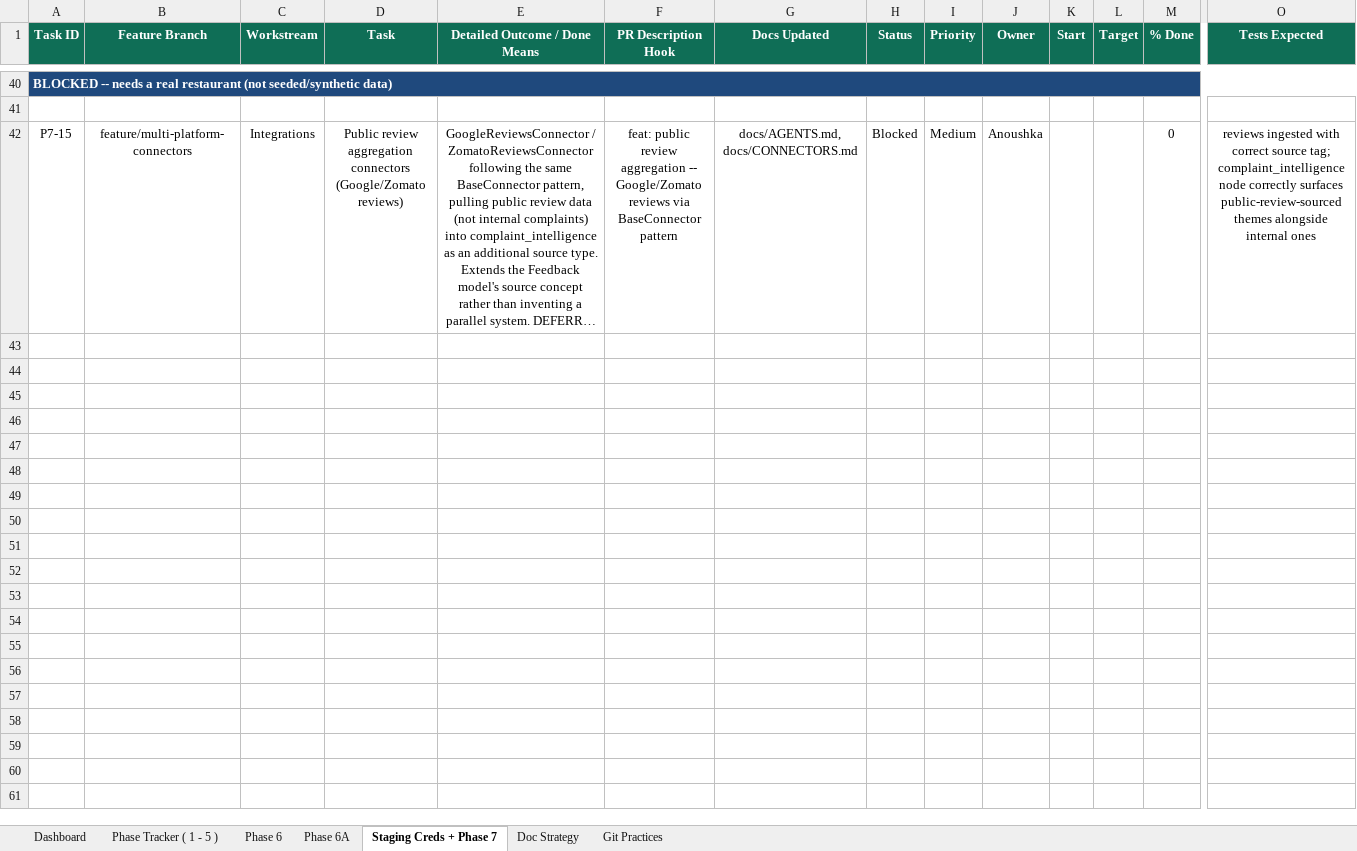
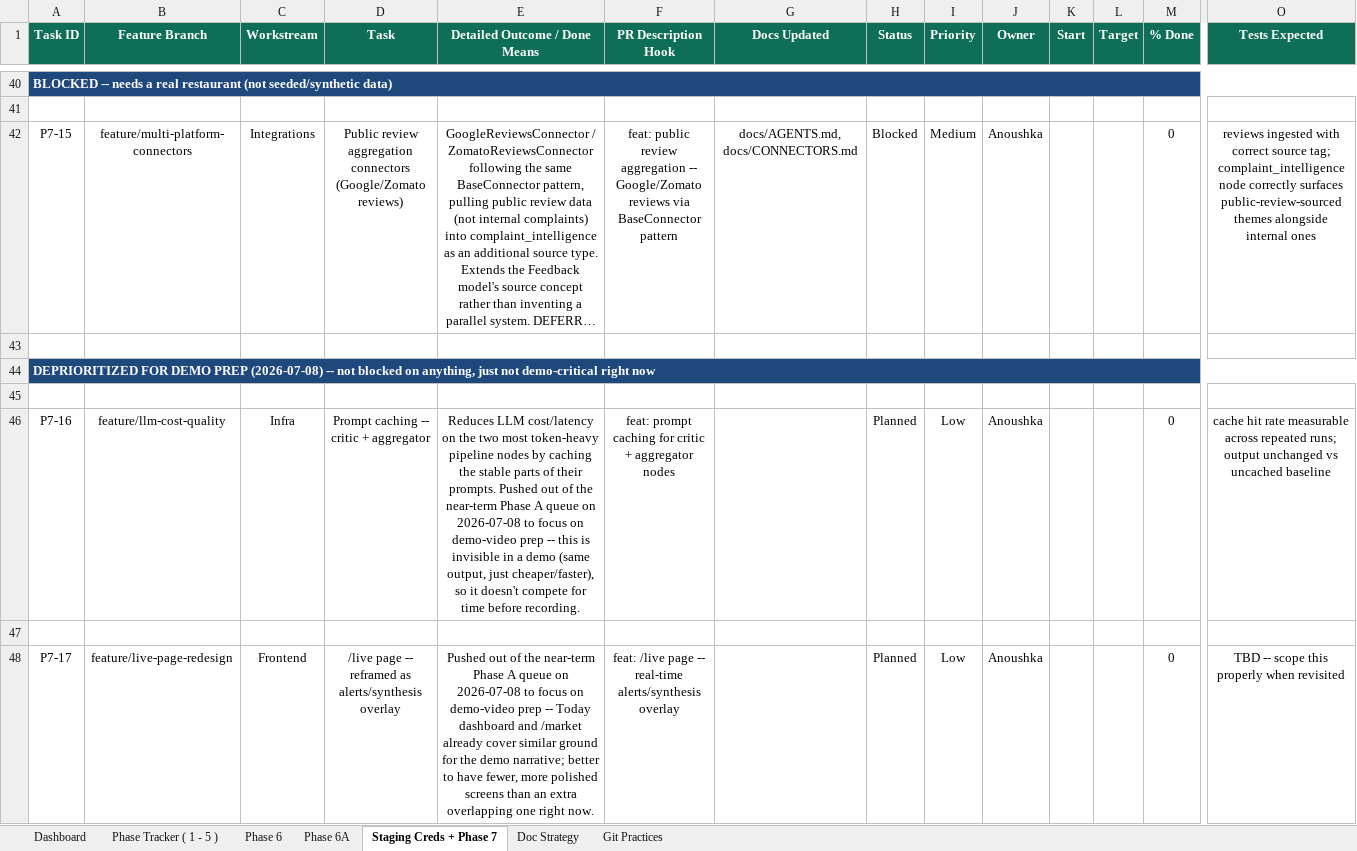
Before and after one commit to anoushka45/cortexkitchen, an Excel workbook: CortexKitchen_Progress_Tracker.xlsx, sheet Staging Creds + Phase 7, drawn as a sheet; only a part is shown, gaps mark what is left out; long unchanged cells end in …; values as stored, in another font and other column widths than the file's, no borders; rows hold the shown columns only; the diff covers the shown part only; the diff names each change by its address in the sheet, - before the commit and + after, or states it on an @@ line.

```diff
--- a/CortexKitchen_Progress_Tracker.xlsx (sheet Staging Creds + Phase 7)
+++ b/CortexKitchen_Progress_Tracker.xlsx (sheet Staging Creds + Phase 7)
+row 43: (empty)
+row 44: DEPRIORITIZED FOR DEMO PREP (2026-07-08) -- not blocked on anything, just not demo-critical right now
+row 45: (empty)
+row 46: P7-16 | feature/llm-cost-quality | Infra | Prompt caching -- critic + aggregator | Reduces LLM cost/latency on the two most token-heavy pipeline nodes by caching the stable parts of their prompts. Pushed out of the near-term Phase A queue on 2026-07-08 to focus on demo-video prep -- this is invisible in a demo (same output, just cheaper/faster), so it doesn't compete for time before recording. | feat: prompt caching for critic + aggregator nodes |  | Planned | Low | Anoushka |  |  | 0 | cache hit rate measurable across repeated runs; output unchanged vs uncached baseline
+row 47: (empty)
+row 48: P7-17 | feature/live-page-redesign | Frontend | /live page -- reframed as alerts/synthesis overlay | Pushed out of the near-term Phase A queue on 2026-07-08 to focus on demo-video prep -- Today dashboard and /market already cover similar ground for the demo narrative; better to have fewer, more polished screens than an extra overlapping one right now. | feat: /live page -- real-time alerts/synthesis overlay |  | Planned | Low | Anoushka |  |  | 0 | TBD -- scope this properly when revisited
```
Also changed, not shown: 15 added rows and 7 edited cells elsewhere in this sheet, sheet Phase 6A, 10 other files.
